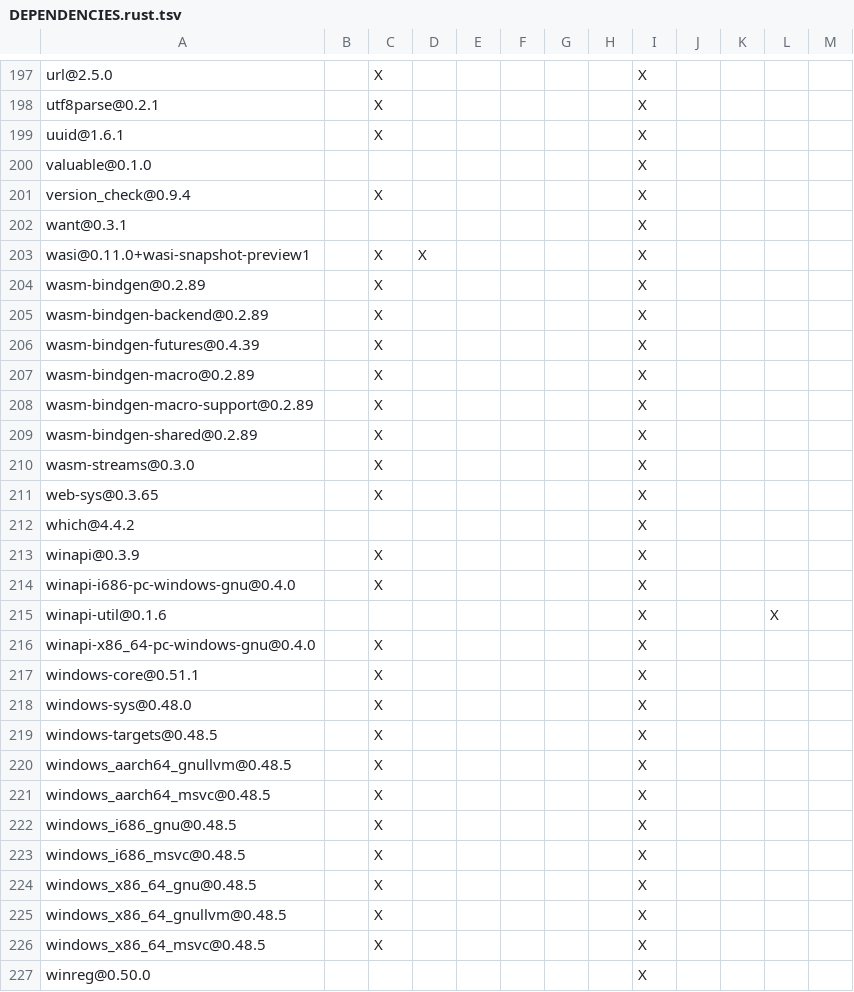
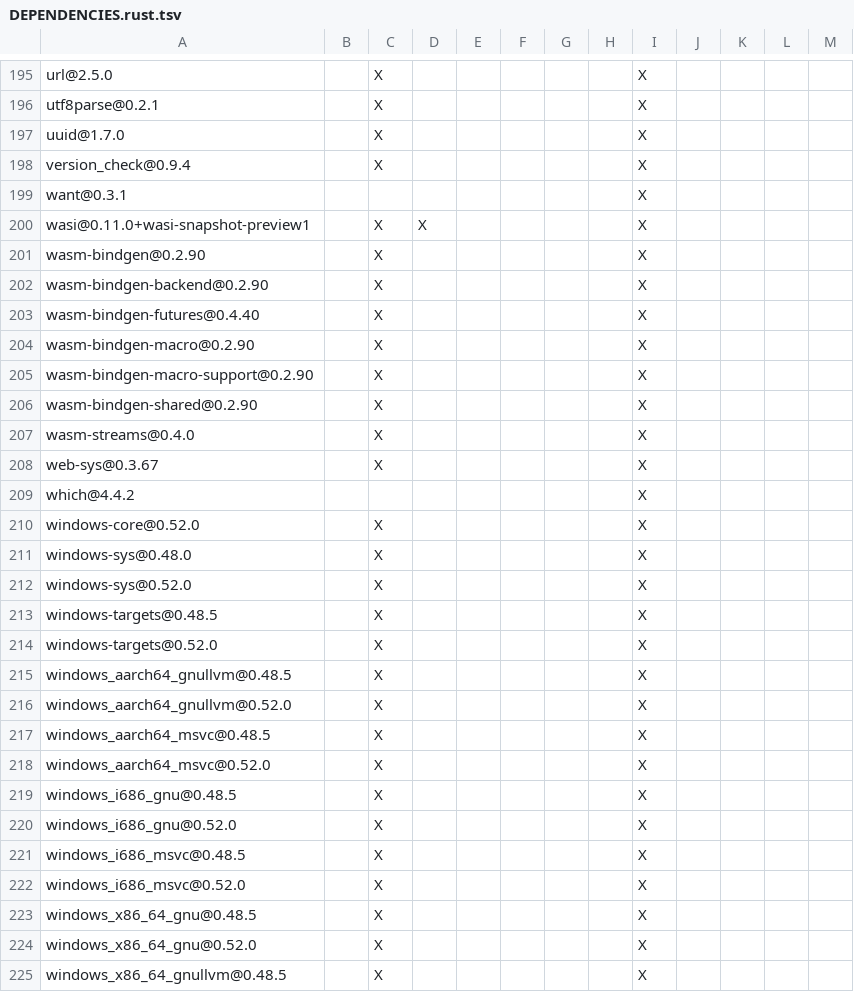
Before and after one commit to Inokinoki/opendal-ofs, a TSV file: DEPENDENCIES.rust.tsv, drawn as a sheet; only a part is shown, gaps mark what is left out; the shorter side is filled out with more unchanged rows; the diff covers the shown part only.

```diff
--- a/DEPENDENCIES.rust.tsv
+++ b/DEPENDENCIES.rust.tsv
@@ -198,4 +196,3 @@ url@2.5.0		X						X
 utf8parse@0.2.1		X						X				
-uuid@1.6.1		X						X				
-valuable@0.1.0								X				
+uuid@1.7.0		X						X				
 version_check@0.9.4		X						X				
@@ -203,23 +200,26 @@ want@0.3.1								X
 wasi@0.11.0+wasi-snapshot-preview1		X	X					X				
-wasm-bindgen@0.2.89		X						X				
-wasm-bindgen-backend@0.2.89		X						X				
-wasm-bindgen-futures@0.4.39		X						X				
-wasm-bindgen-macro@0.2.89		X						X				
-wasm-bindgen-macro-support@0.2.89		X						X				
-wasm-bindgen-shared@0.2.89		X						X				
-wasm-streams@0.3.0		X						X				
-web-sys@0.3.65		X						X				
+wasm-bindgen@0.2.90		X						X				
+wasm-bindgen-backend@0.2.90		X						X				
+wasm-bindgen-futures@0.4.40		X						X				
+wasm-bindgen-macro@0.2.90		X						X				
+wasm-bindgen-macro-support@0.2.90		X						X				
+wasm-bindgen-shared@0.2.90		X						X				
+wasm-streams@0.4.0		X						X				
+web-sys@0.3.67		X						X				
 which@4.4.2								X				
-winapi@0.3.9		X						X				
-winapi-i686-pc-windows-gnu@0.4.0		X						X				
-winapi-util@0.1.6								X			X	
-winapi-x86_64-pc-windows-gnu@0.4.0		X						X				
-windows-core@0.51.1		X						X				
+windows-core@0.52.0		X						X				
 windows-sys@0.48.0		X						X				
+windows-sys@0.52.0		X						X				
 windows-targets@0.48.5		X						X				
+windows-targets@0.52.0		X						X				
 windows_aarch64_gnullvm@0.48.5		X						X				
+windows_aarch64_gnullvm@0.52.0		X						X				
 windows_aarch64_msvc@0.48.5		X						X				
+windows_aarch64_msvc@0.52.0		X						X				
 windows_i686_gnu@0.48.5		X						X				
+windows_i686_gnu@0.52.0		X						X				
 windows_i686_msvc@0.48.5		X						X				
+windows_i686_msvc@0.52.0		X						X				
 windows_x86_64_gnu@0.48.5		X						X				
+windows_x86_64_gnu@0.52.0		X						X				
 windows_x86_64_gnullvm@0.48.5		X						X				
```
Also changed, not shown: 5 added rows, 5 removed rows and 69 edited cells elsewhere in this file, 2 other files.
